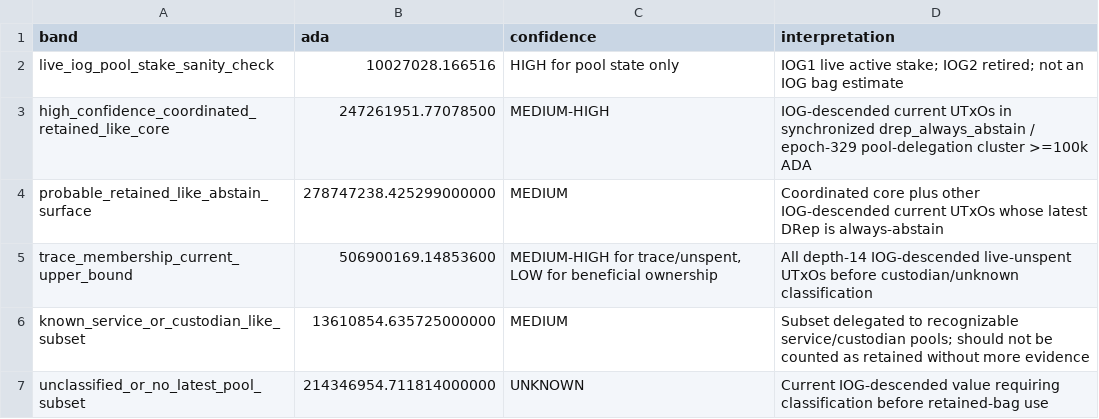
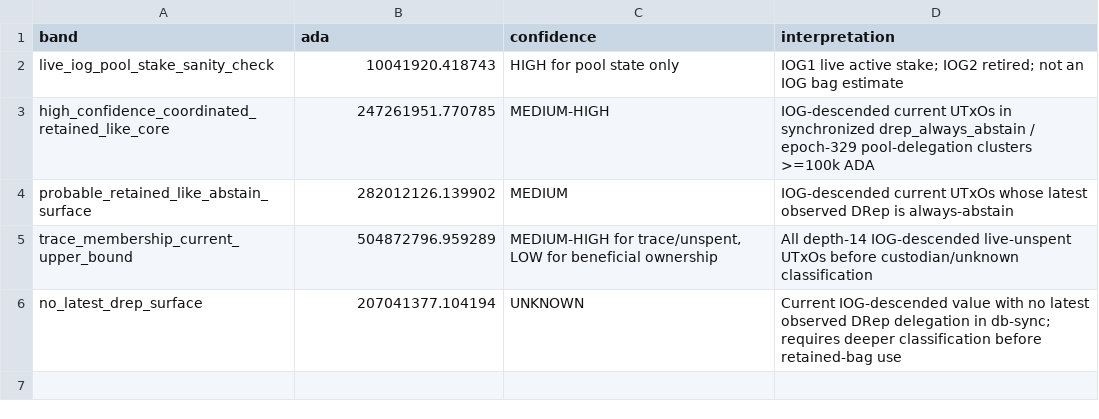
Before and after one commit to BEACNpool/ABCDE, a CSV file: data/small/iog_current_bag_depth14_confidence_bands.csv, drawn as a sheet.

Commit message:
Add IOG current bag temporal drilldown

```diff
--- a/data/small/iog_current_bag_depth14_confidence_bands.csv
+++ b/data/small/iog_current_bag_depth14_confidence_bands.csv
@@ -1,7 +1,6 @@
 band,ada,confidence,interpretation
-live_iog_pool_stake_sanity_check,10027028.166516,HIGH for pool state only,IOG1 live active stake; IOG2 retired; not an IOG bag estimate
-high_confidence_coordinated_retained_like_core,247261951.77078500,MEDIUM-HIGH,IOG-descended current UTxOs in synchronized drep_always_abstain / epoch-329 pool-delegation cluster >=100k ADA
-probable_retained_like_abstain_surface,278747238.425299000000,MEDIUM,Coordinated core plus other IOG-descended current UTxOs whose latest DRep is always-abstain
-trace_membership_current_upper_bound,506900169.14853600,"MEDIUM-HIGH for trace/unspent, LOW for beneficial ownership",All depth-14 IOG-descended live-unspent UTxOs before custodian/unknown classification
-known_service_or_custodian_like_subset,13610854.635725000000,MEDIUM,Subset delegated to recognizable service/custodian pools; should not be counted as retained without more evidence
-unclassified_or_no_latest_pool_subset,214346954.711814000000,UNKNOWN,Current IOG-descended value requiring classification before retained-bag use
+live_iog_pool_stake_sanity_check,10041920.418743,HIGH for pool state only,IOG1 live active stake; IOG2 retired; not an IOG bag estimate
+high_confidence_coordinated_retained_like_core,247261951.770785,MEDIUM-HIGH,IOG-descended current UTxOs in synchronized drep_always_abstain / epoch-329 pool-delegation clusters >=100k ADA
+probable_retained_like_abstain_surface,282012126.139902,MEDIUM,IOG-descended current UTxOs whose latest observed DRep is always-abstain
+trace_membership_current_upper_bound,504872796.959289,"MEDIUM-HIGH for trace/unspent, LOW for beneficial ownership",All depth-14 IOG-descended live-unspent UTxOs before custodian/unknown classification
+no_latest_drep_surface,207041377.104194,UNKNOWN,Current IOG-descended value with no latest observed DRep delegation in db-sync; requires deeper classification before retained-bag use
```
Also changed, not shown: claims/outputs/iog_retained_bag_bands.tsv, data/small/iog_current_bag_depth14_by_depth.csv, 27 other files.
